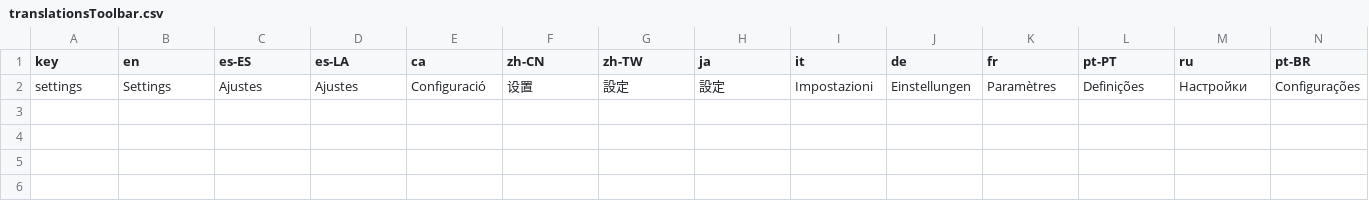
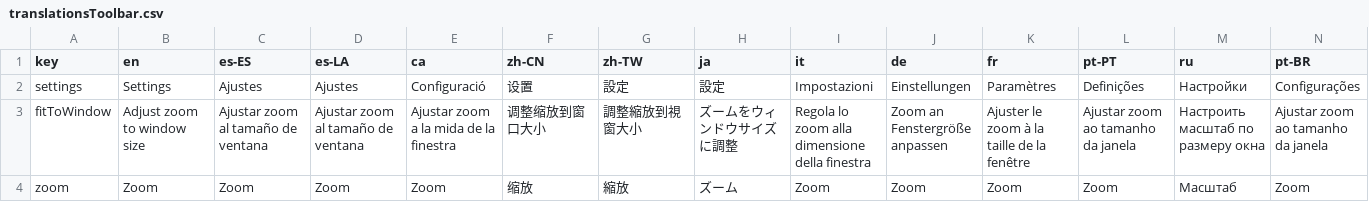
Before and after one commit to Anarkade/deliaxe-paint, a CSV file: src/locales/translationsToolbar.csv, drawn as a sheet; only a part is shown; rows hold the shown columns only; the diff names each change by its address in the sheet, - before the commit and + after, or states it on an @@ line.

```diff
--- a/src/locales/translationsToolbar.csv
+++ b/src/locales/translationsToolbar.csv
+row 3: fitToWindow | Adjust zoom to window size | Ajustar zoom al tamaño de ventana | Ajustar zoom al tamaño de ventana | Ajustar zoom a la mida de la finestra | 调整缩放到窗口大小 | 調整縮放到視窗大小 | ズームをウィンドウサイズに調整 | Regola lo zoom alla dimensione della finestra | Zoom an Fenstergröße anpassen | Ajuster le zoom à la taille de la fenêtre | Ajustar zoom ao tamanho da janela | Настроить масштаб по размеру окна | Ajustar zoom ao tamanho da janela
+row 4: zoom | Zoom | Zoom | Zoom | Zoom | 缩放 | 縮放 | ズーム | Zoom | Zoom | Zoom | Zoom | Масштаб | Zoom
```
Also changed, not shown: src/locales/translationsChangeResolution.csv, src/locales/translationsImagePreview.csv, 4 other files.
